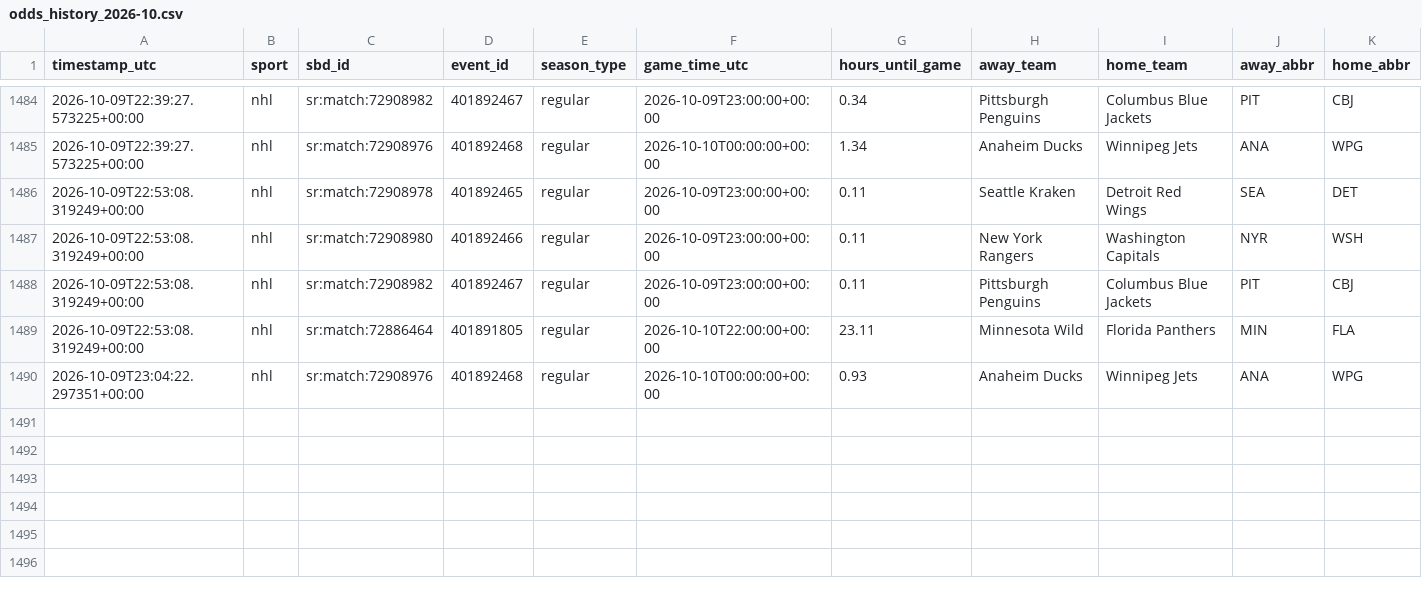
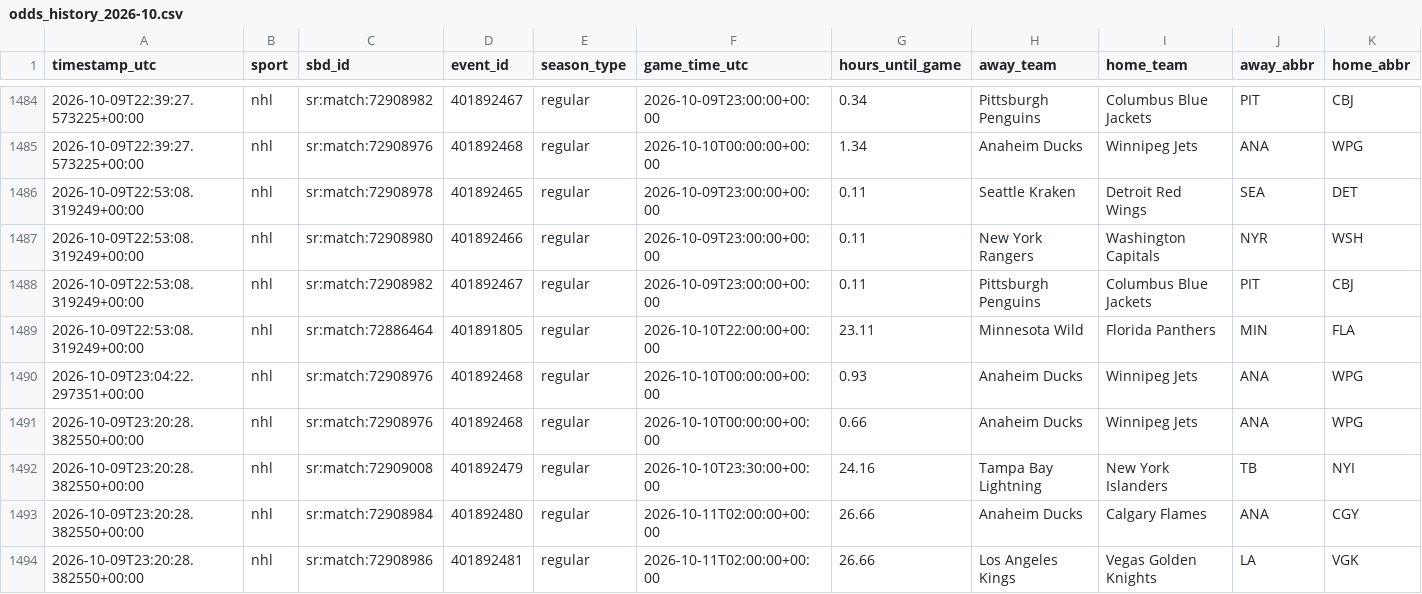
Before and after one commit to fallking123/money-flow-tracker, a CSV file: docs/data/nhl/odds_history_2026-10.csv, drawn as a sheet; only a part is shown, gaps mark what is left out; rows hold the shown columns only; the diff names each change by its address in the sheet, - before the commit and + after, or states it on an @@ line.

```diff
--- a/docs/data/nhl/odds_history_2026-10.csv
+++ b/docs/data/nhl/odds_history_2026-10.csv
+row 1491: 2026-10-09T23:20:28.382550+00:00 | nhl | sr:match:72908976 | 401892468 | regular | 2026-10-10T00:00:00+00:00 | 0.66 | Anaheim Ducks | Winnipeg Jets | ANA | WPG
+row 1492: 2026-10-09T23:20:28.382550+00:00 | nhl | sr:match:72909008 | 401892479 | regular | 2026-10-10T23:30:00+00:00 | 24.16 | Tampa Bay Lightning | New York Islanders | TB | NYI
+row 1493: 2026-10-09T23:20:28.382550+00:00 | nhl | sr:match:72908984 | 401892480 | regular | 2026-10-11T02:00:00+00:00 | 26.66 | Anaheim Ducks | Calgary Flames | ANA | CGY
+row 1494: 2026-10-09T23:20:28.382550+00:00 | nhl | sr:match:72908986 | 401892481 | regular | 2026-10-11T02:00:00+00:00 | 26.66 | Los Angeles Kings | Vegas Golden Knights | LA | VGK
```
Also changed, not shown: docs/data/mlb/model_picks.csv, docs/data/nfl/model_picks.csv, 7 other files.
